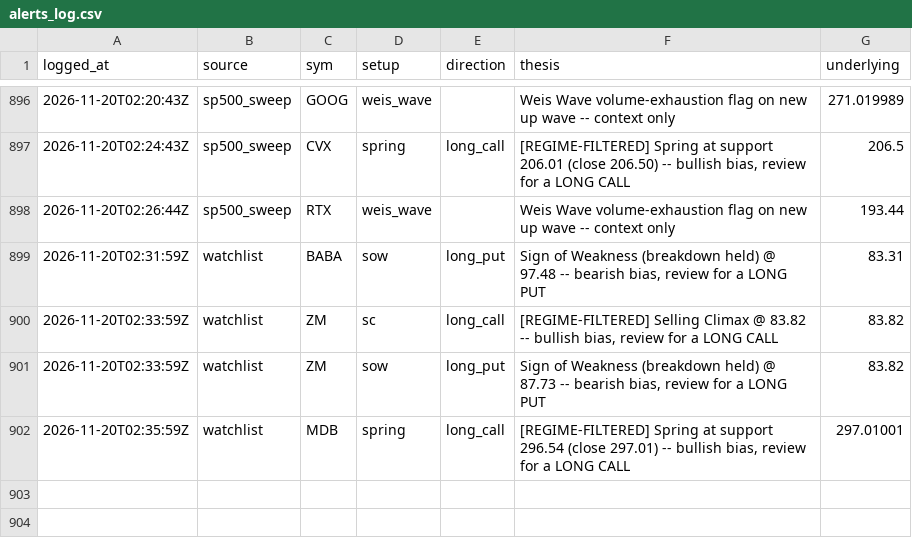
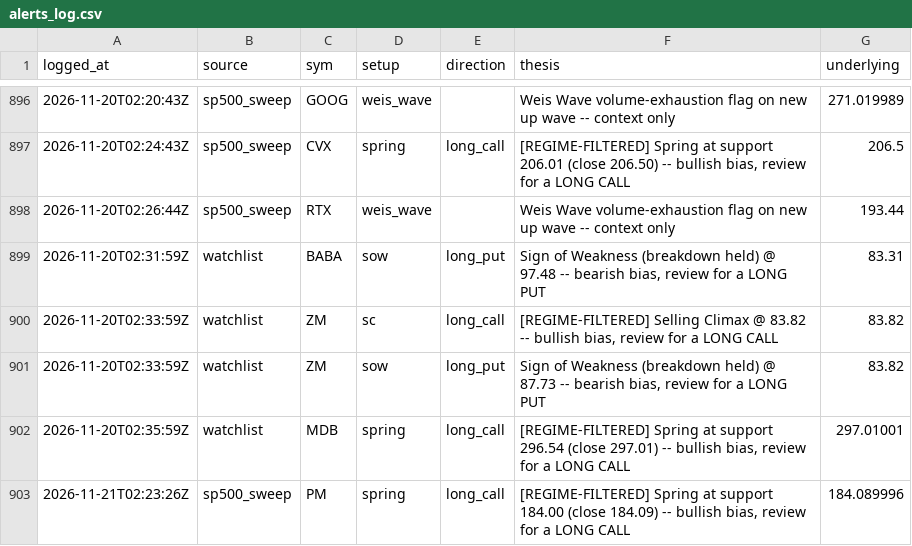
Before and after one commit to phani4393/wyckoff-scanner-ci, a CSV file: data/alerts_log.csv, drawn as a sheet; only a part is shown, gaps mark what is left out; the diff names each change by its address in the sheet, - before the commit and + after, or states it on an @@ line.

```diff
--- a/data/alerts_log.csv
+++ b/data/alerts_log.csv
+row 903: 2026-11-21T02:23:26Z | sp500_sweep | PM | spring | long_call | [REGIME-FILTERED] Spring at support 184.00 (close 184.09) -- bullish bias, review for a LONG CALL | 184.089996
```
